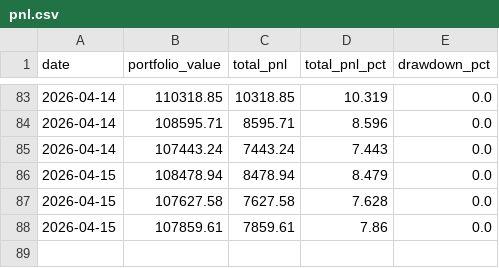
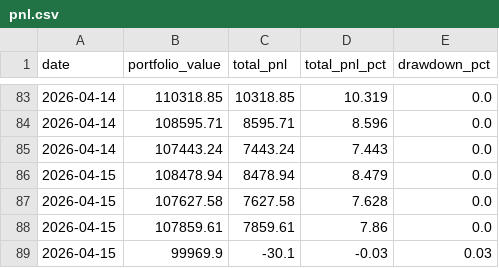
Before and after one commit to WilliamCastner/swingbot, a CSV file: logs/crypto_strategies/ema_crossover_5_13/pnl.csv, drawn as a sheet; only a part is shown, gaps mark what is left out; the diff names each change by its address in the sheet, - before the commit and + after, or states it on an @@ line.

```diff
--- a/logs/crypto_strategies/ema_crossover_5_13/pnl.csv
+++ b/logs/crypto_strategies/ema_crossover_5_13/pnl.csv
+row 89: 2026-04-15 | 99969.9 | -30.1 | -0.03 | 0.03
```
Also changed, not shown: logs/crypto/pnl.csv, logs/crypto_strategies/3-day_momentum/pnl.csv, 9 other files.
